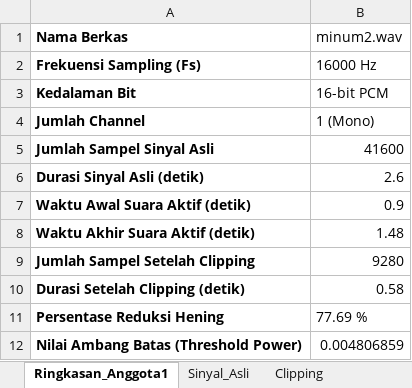
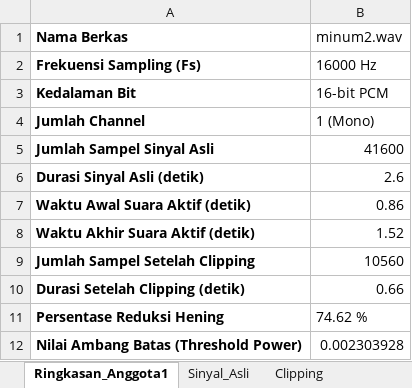
Before and after one commit to FransiscaNajwa/tugaspsc, an Excel workbook: hasil_anggota1/minum2/minum2_khusus_anggota1.xlsx, sheet Ringkasan_Anggota1, drawn as a sheet; values as stored, in another font and other column widths than the file's, no borders; the diff names each change by its address in the sheet, - before the commit and + after, or states it on an @@ line.

```diff
--- a/hasil_anggota1/minum2/minum2_khusus_anggota1.xlsx (sheet Ringkasan_Anggota1)
+++ b/hasil_anggota1/minum2/minum2_khusus_anggota1.xlsx (sheet Ringkasan_Anggota1)
-B7 (minum2.wav): 0.9
+B7 (minum2.wav): 0.86
-B8 (minum2.wav): 1.48
+B8 (minum2.wav): 1.52
-B9 (minum2.wav): 9280
+B9 (minum2.wav): 10560
-B10 (minum2.wav): 0.58
+B10 (minum2.wav): 0.66
-B11 (minum2.wav): 77.69 %
+B11 (minum2.wav): 74.62 %
-B12 (minum2.wav): 0.004806859
+B12 (minum2.wav): 0.002303928
```
Also changed, not shown: sheet Clipping, charts or pictures, hasil_anggota1/belajar1/belajar1_khusus_anggota1.xlsx, hasil_anggota1/belajar2/belajar2_khusus_anggota1.xlsx, 21 other files.
